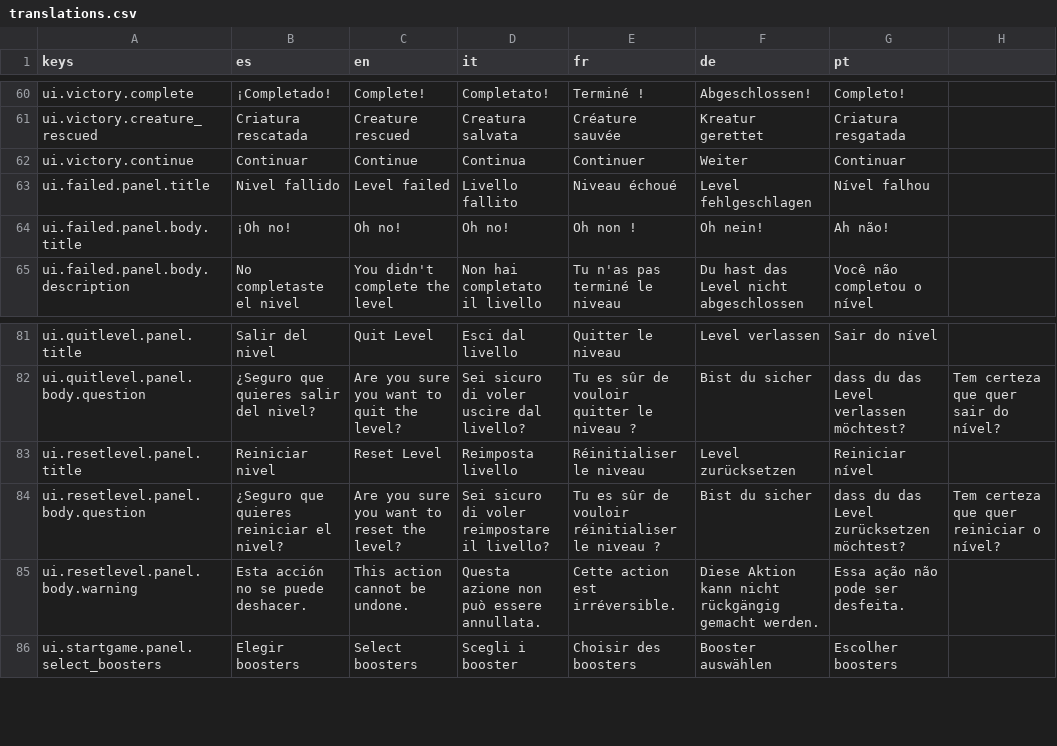
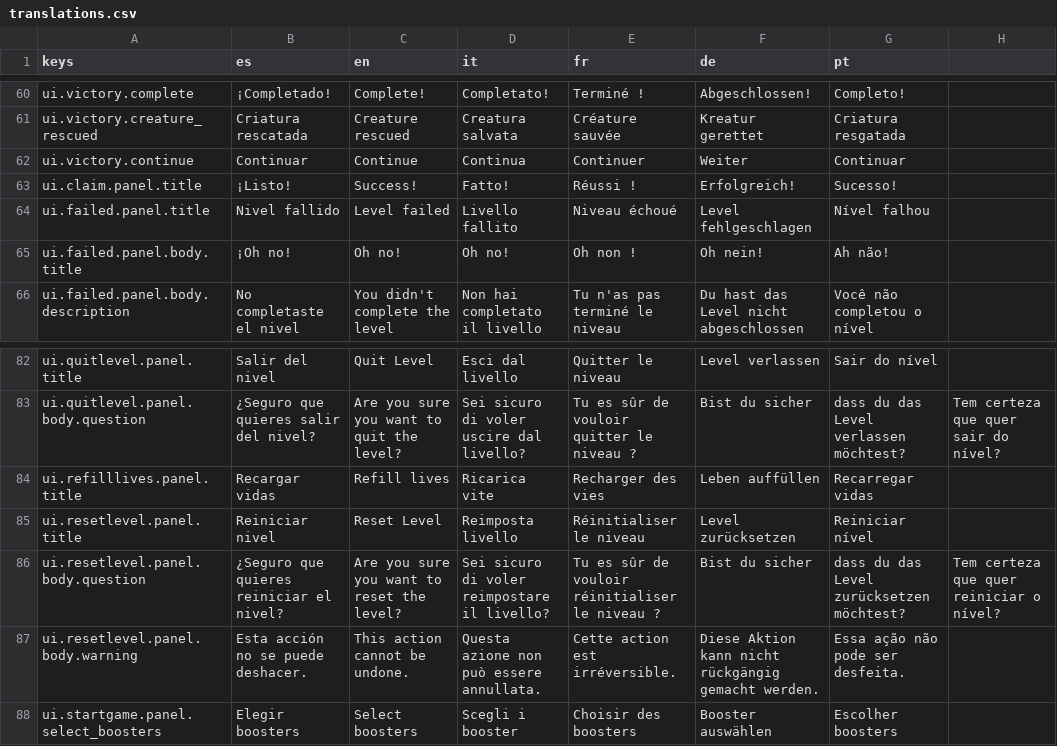
Before and after one commit to dahored/myappcube-game-bubble-shooter, a CSV file: coralia/Assets/Resources/translations.csv, drawn as a sheet; only a part is shown, gaps mark what is left out.

```diff
--- a/coralia/Assets/Resources/translations.csv
+++ b/coralia/Assets/Resources/translations.csv
@@ -62,2 +62,3 @@ ui.victory.creature_rescued,Criatura rescatada,Creature rescued,Creatura salvata
 ui.victory.continue,Continuar,Continue,Continua,Continuer,Weiter,Continuar
+ui.claim.panel.title,¡Listo!,Success!,Fatto!,Réussi !,Erfolgreich!,Sucesso!
 ui.failed.panel.title,Nivel fallido,Level failed,Livello fallito,Niveau échoué,Level fehlgeschlagen,Nível falhou
@@ -82,2 +83,3 @@ ui.quitlevel.panel.title,Salir del nivel,Quit Level,Esci dal livello,Quitter le
 ui.quitlevel.panel.body.question,¿Seguro que quieres salir del nivel?,Are you sure you want to quit the level?,Sei sicuro di voler uscire dal livello?,Tu es sûr de vouloir quitter le niveau ?,Bist du sicher, dass du das Level verlassen möchtest?,Tem certeza que quer sair do nível?
+ui.refilllives.panel.title,Recargar vidas,Refill lives,Ricarica vite,Recharger des vies,Leben auffüllen,Recarregar vidas
 ui.resetlevel.panel.title,Reiniciar nivel,Reset Level,Reimposta livello,Réinitialiser le niveau,Level zurücksetzen,Reiniciar nível
```
Also changed, not shown: 34 other files.
